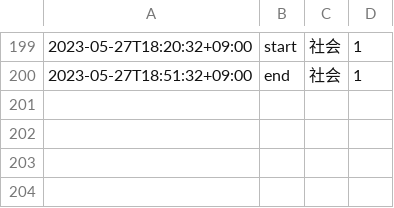
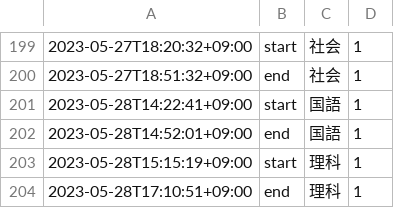
Before and after one commit to mustangsally1973/mustangasally1973.github.io, a CSV file: data/kazuma_study_recode.csv, drawn as a sheet; only a part is shown, gaps mark what is left out; the diff names each change by its address in the sheet, - before the commit and + after, or states it on an @@ line.

Commit message:
update data

```diff
--- a/data/kazuma_study_recode.csv
+++ b/data/kazuma_study_recode.csv
+row 201: 2023-05-28T14:22:41+09:00 | start | 国語 | 1
+row 202: 2023-05-28T14:52:01+09:00 | end | 国語 | 1
+row 203: 2023-05-28T15:15:19+09:00 | start | 理科 | 1
+row 204: 2023-05-28T17:10:51+09:00 | end | 理科 | 1
```
Also changed, not shown: data/kazuma_study_daily_summary.csv, data/kazuma_study_weekly_summary.csv, 1 other file.
